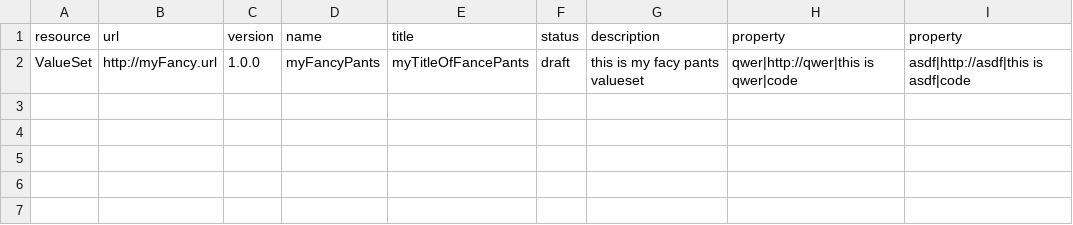
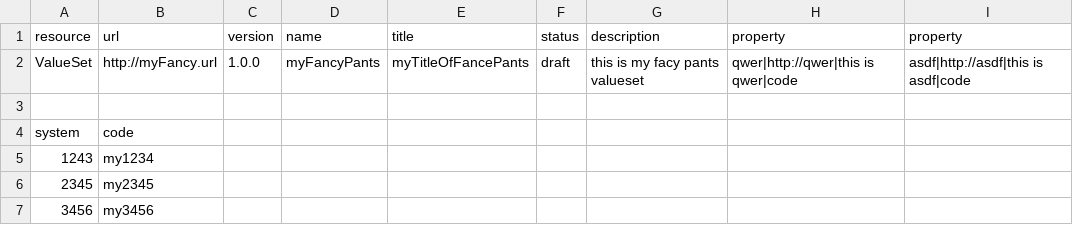
Before and after one commit to ehealthsuisse/malac-ct, a CSV file: test.csv, drawn as a sheet.

```diff
--- a/test.csv
+++ b/test.csv
@@ -2 +2,6 @@ resource,url,version,name,title,status,description,property,property
 ValueSet,http://myFancy.url,1.0.0,myFancyPants,myTitleOfFancePants,draft,this is my facy pants valueset,qwer|http://qwer|this is qwer|code,asdf|http://asdf|this is asdf|code
+
+system,code
+1243,my1234
+2345,my2345
+3456,my3456
```
Also changed, not shown: 1 other file.
